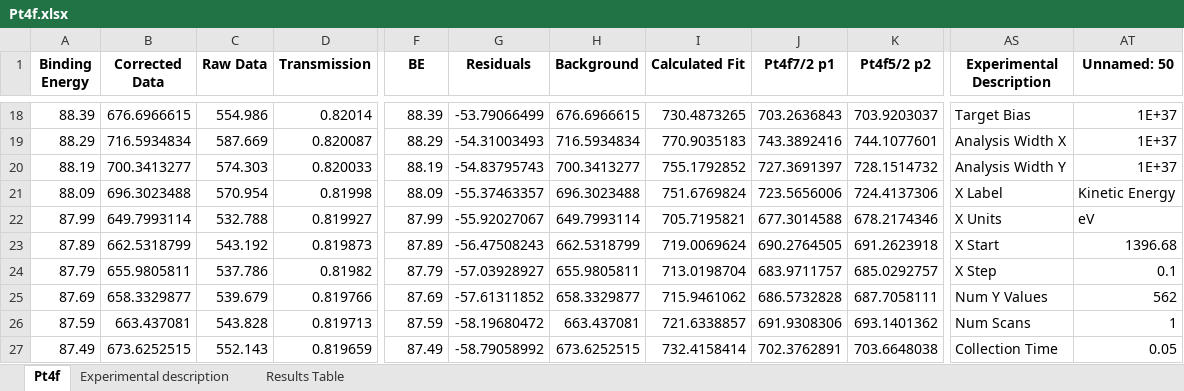
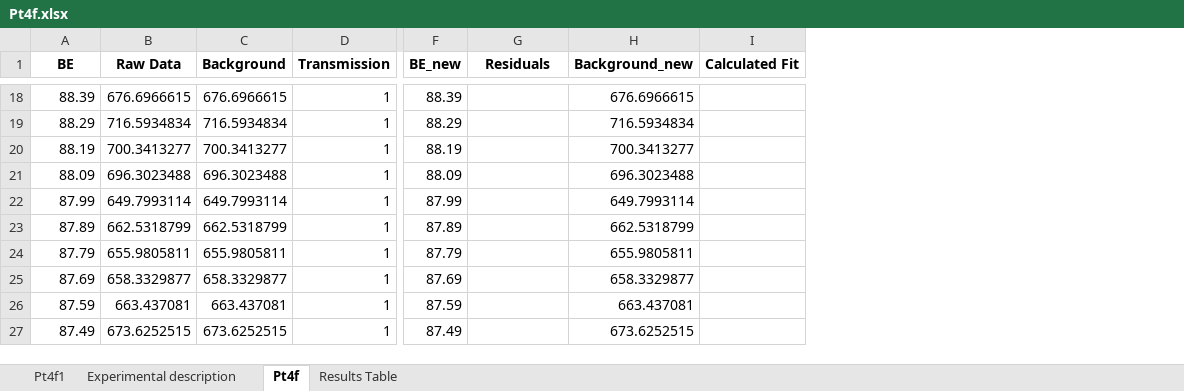
Before and after one commit to KherveFitting/KherveFitting, an Excel workbook: DATA/UKSAF/Pt4f.xlsx, sheet Pt4f, drawn as a sheet; only a part is shown, gaps mark what is left out; values as stored, in another font and other column widths than the file's, no borders; charts and pictures not drawn; removed rows and columns are numbered as before the commit, all else as after; the diff covers the shown part only; the diff names each change by its address in the sheet, - before the commit and + after, or states it on an @@ line.

```diff
--- a/DATA/UKSAF/Pt4f.xlsx (sheet Pt4f)
+++ b/DATA/UKSAF/Pt4f.xlsx (sheet Pt4f)
+sheet tab: Pt4f1
@@ sheet tab order changed: Pt4f1 | Experimental description | Pt4f | Results Table @@
-column C (Raw Data), rows 18-27: 554.986 | 587.669 | 574.303 | 570.954 | 532.788 | 543.192 | 537.786 | 539.679 | 543.828 | 552.143
+column C (Background), rows 18-27: 676.6966615 | 716.5934834 | 700.3413277 | 696.3023488 | 649.7993114 | 662.5318799 | 655.9805811 | 658.3329877 | 663.437081 | 673.6252515
-column H (Background), rows 18-27: 676.6966615 | 716.5934834 | 700.3413277 | 696.3023488 | 649.7993114 | 662.5318799 | 655.9805811 | 658.3329877 | 663.437081 | 673.6252515
+column H (Background_new), rows 18-27: 676.6966615 | 716.5934834 | 700.3413277 | 696.3023488 | 649.7993114 | 662.5318799 | 655.9805811 | 658.3329877 | 663.437081 | 673.6252515
-column J (Pt4f7/2 p1), rows 18-27: 703.2636843 | 743.3892416 | 727.3691397 | 723.5656006 | 677.3014588 | 690.2764505 | 683.9711757 | 686.5732828 | 691.9308306 | 702.3762891
-column K (Pt4f5/2 p2), rows 18-27: 703.9203037 | 744.1077601 | 728.1514732 | 724.4137306 | 678.2174346 | 691.2623918 | 685.0292757 | 687.7058111 | 693.1401362 | 703.6648038
-column AS (Experimental Description), rows 18-27: Target Bias | Analysis Width X | Analysis Width Y | X Label | X Units | X Start | X Step | Num Y Values | Num Scans | Collection Time
-column AT (Unnamed: 50), rows 18-27: 1E+37 | 1E+37 | 1E+37 | Kinetic Energy | eV | 1396.68 | 0.1 | 562 | 1 | 0.05
-A1: Binding Energy
+A1: BE
-B1: Corrected Data
+B1: Raw Data
-F1: BE
+F1: BE_new
-D18 (Transmission): 0.82014
+D18 (Transmission): 1
-G18 (Residuals): -53.79066499
+G18 (Residuals): (empty)
-I18 (Calculated Fit): 730.4873265
+I18 (Calculated Fit): (empty)
-D19 (Transmission): 0.820087
+D19 (Transmission): 1
-G19 (Residuals): -54.31003493
+G19 (Residuals): (empty)
-I19 (Calculated Fit): 770.9035183
+I19 (Calculated Fit): (empty)
-D20 (Transmission): 0.820033
+D20 (Transmission): 1
-G20 (Residuals): -54.83795743
+G20 (Residuals): (empty)
-I20 (Calculated Fit): 755.1792852
+I20 (Calculated Fit): (empty)
-D21 (Transmission): 0.81998
+D21 (Transmission): 1
-G21 (Residuals): -55.37463357
+G21 (Residuals): (empty)
-I21 (Calculated Fit): 751.6769824
+I21 (Calculated Fit): (empty)
-D22 (Transmission): 0.819927
+D22 (Transmission): 1
-G22 (Residuals): -55.92027067
+G22 (Residuals): (empty)
-I22 (Calculated Fit): 705.7195821
+I22 (Calculated Fit): (empty)
-D23 (Transmission): 0.819873
+D23 (Transmission): 1
-G23 (Residuals): -56.47508243
+G23 (Residuals): (empty)
-I23 (Calculated Fit): 719.0069624
+I23 (Calculated Fit): (empty)
-D24 (Transmission): 0.81982
+D24 (Transmission): 1
-G24 (Residuals): -57.03928927
+G24 (Residuals): (empty)
-I24 (Calculated Fit): 713.0198704
+I24 (Calculated Fit): (empty)
-D25 (Transmission): 0.819766
+D25 (Transmission): 1
-G25 (Residuals): -57.61311852
+G25 (Residuals): (empty)
-I25 (Calculated Fit): 715.9461062
+I25 (Calculated Fit): (empty)
-D26 (Transmission): 0.819713
+D26 (Transmission): 1
-G26 (Residuals): -58.19680472
+G26 (Residuals): (empty)
-I26 (Calculated Fit): 721.6338857
+I26 (Calculated Fit): (empty)
-D27 (Transmission): 0.819659
+D27 (Transmission): 1
-G27 (Residuals): -58.79058992
+G27 (Residuals): (empty)
-I27 (Calculated Fit): 732.4158414
+I27 (Calculated Fit): (empty)
```
Also changed, not shown: 2 added columns, 2 removed columns, 867 edited cells and cell formats elsewhere in this sheet, charts or pictures, DATA/UKSAF/STO.xlsx, 6 other files.
